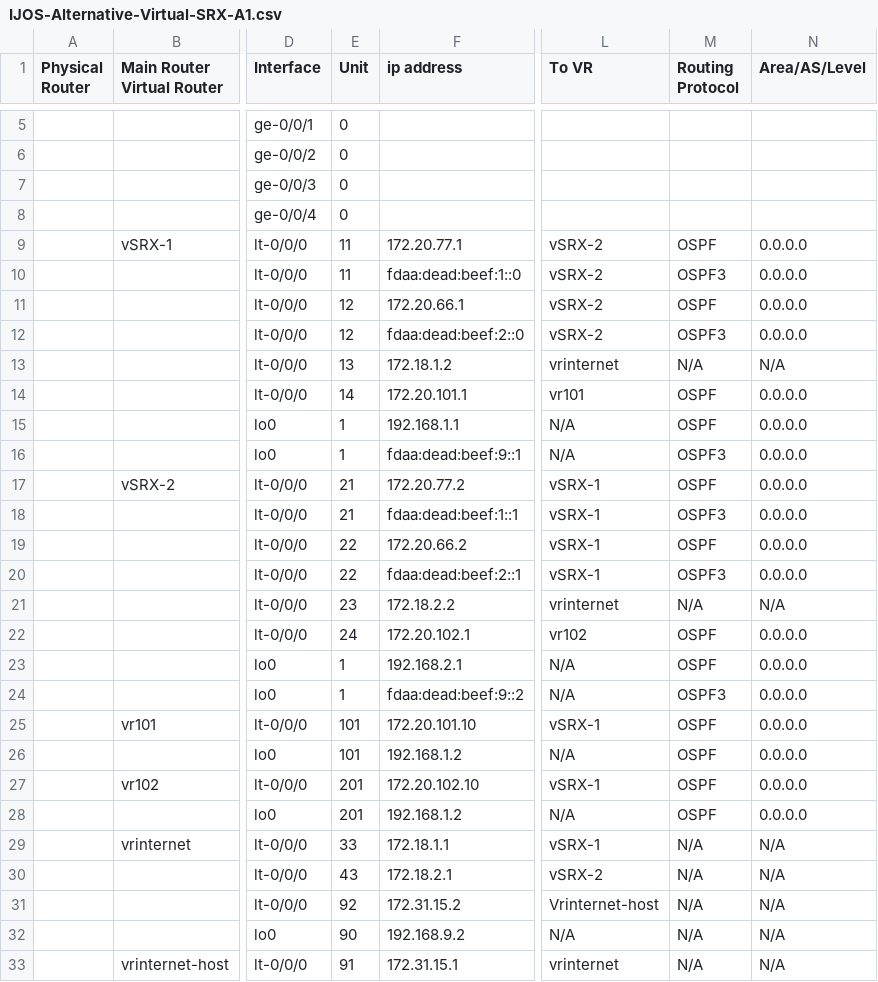
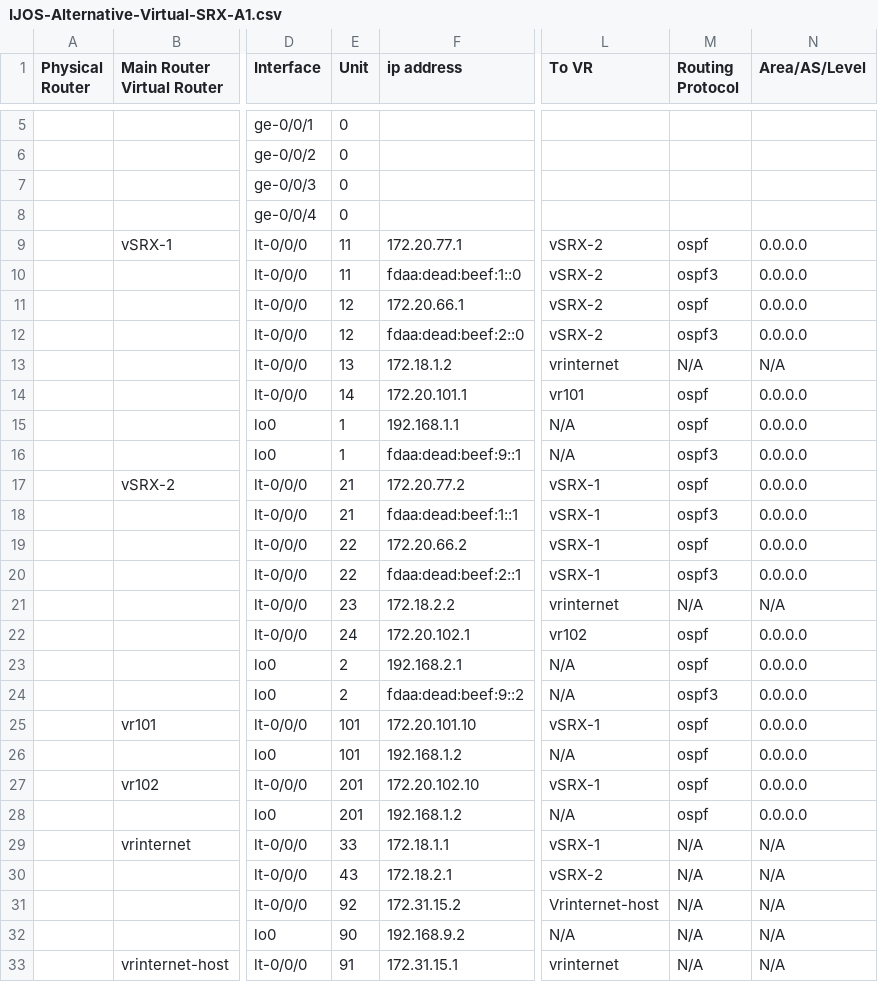
Before and after one commit to lydiavasileva/LLD-to-junos-config, a CSV file: IJOS-Alternative-Virtual-SRX-A1.csv, drawn as a sheet; only a part is shown, gaps mark what is left out; the diff names each change by its address in the sheet, - before the commit and + after, or states it on an @@ line.

Commit message:
fix csv file ospf

```diff
--- a/IJOS-Alternative-Virtual-SRX-A1.csv
+++ b/IJOS-Alternative-Virtual-SRX-A1.csv
-M9 (Routing Protocol): OSPF
+M9 (Routing Protocol): ospf
-M10 (Routing Protocol): OSPF3
+M10 (Routing Protocol): ospf3
-M11 (Routing Protocol): OSPF
+M11 (Routing Protocol): ospf
-M12 (Routing Protocol): OSPF3
+M12 (Routing Protocol): ospf3
-M14:M15 (Routing Protocol): OSPF
+M14:M15 (Routing Protocol): ospf
-M16 (Routing Protocol): OSPF3
+M16 (Routing Protocol): ospf3
-M17 (Routing Protocol): OSPF
+M17 (Routing Protocol): ospf
-M18 (Routing Protocol): OSPF3
+M18 (Routing Protocol): ospf3
-M19 (Routing Protocol): OSPF
+M19 (Routing Protocol): ospf
-M20 (Routing Protocol): OSPF3
+M20 (Routing Protocol): ospf3
-M22:M23 (Routing Protocol): OSPF
+M22:M23 (Routing Protocol): ospf
-E23:E24 (Unit): 1
+E23:E24 (Unit): 2
-M24 (Routing Protocol): OSPF3
+M24 (Routing Protocol): ospf3
-M25:M28 (Routing Protocol): OSPF
+M25:M28 (Routing Protocol): ospf
```
Also changed, not shown: 2 other files.
